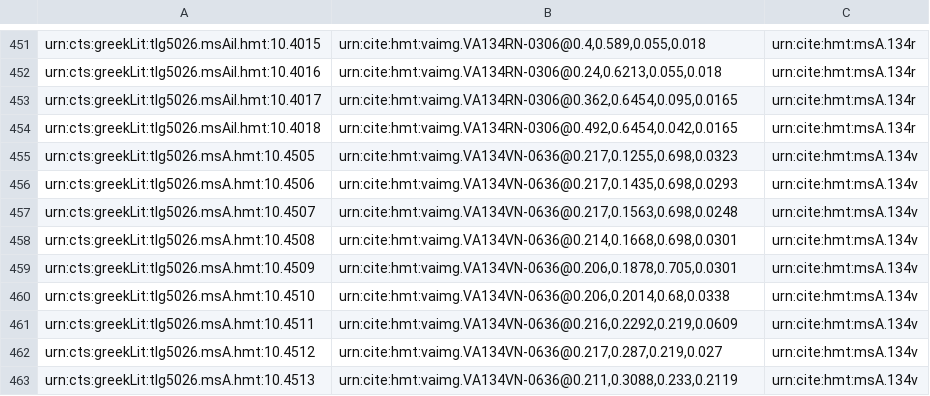
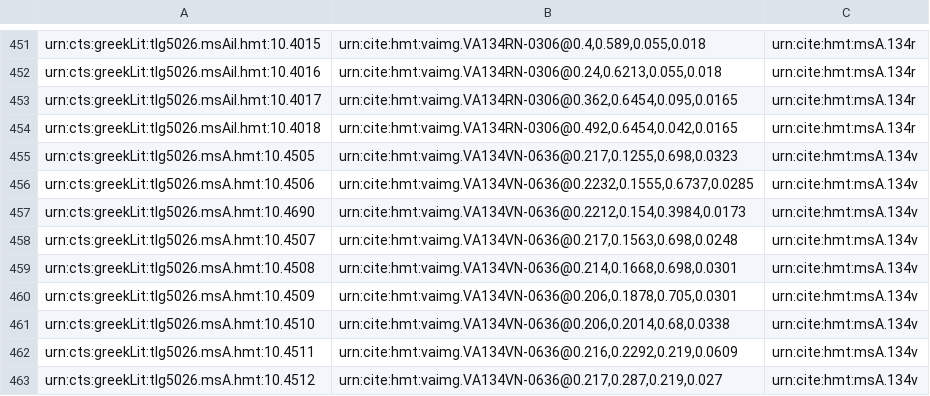
Before and after one commit to HCMID/hmt-iliad10, a CSV file: collections/VenetusA-Scholia.csv, drawn as a sheet; only a part is shown, gaps mark what is left out; the shorter side is filled out with more unchanged rows.

Commit message:
Update VenetusA-Scholia.csv

```diff
--- a/collections/VenetusA-Scholia.csv
+++ b/collections/VenetusA-Scholia.csv
@@ -455,3 +455,4 @@ urn:cts:greekLit:tlg5026.msAil.hmt:10.4018,"urn:cite:hmt:vaimg.VA134RN-0306@0.49
 urn:cts:greekLit:tlg5026.msA.hmt:10.4505,"urn:cite:hmt:vaimg.VA134VN-0636@0.217,0.1255,0.698,0.0323",urn:cite:hmt:msA.134v
-urn:cts:greekLit:tlg5026.msA.hmt:10.4506,"urn:cite:hmt:vaimg.VA134VN-0636@0.217,0.1435,0.698,0.0293",urn:cite:hmt:msA.134v
+urn:cts:greekLit:tlg5026.msA.hmt:10.4506,"urn:cite:hmt:vaimg.VA134VN-0636@0.2232,0.1555,0.6737,0.0285",urn:cite:hmt:msA.134v
+urn:cts:greekLit:tlg5026.msA.hmt:10.4690,"urn:cite:hmt:vaimg.VA134VN-0636@0.2212,0.154,0.3984,0.0173",urn:cite:hmt:msA.134v
 urn:cts:greekLit:tlg5026.msA.hmt:10.4507,"urn:cite:hmt:vaimg.VA134VN-0636@0.217,0.1563,0.698,0.0248",urn:cite:hmt:msA.134v
```
